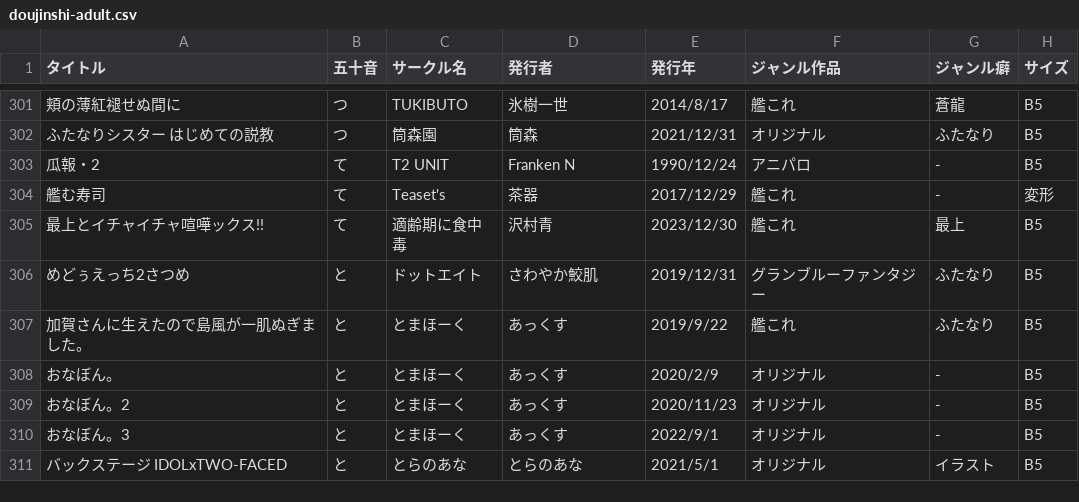
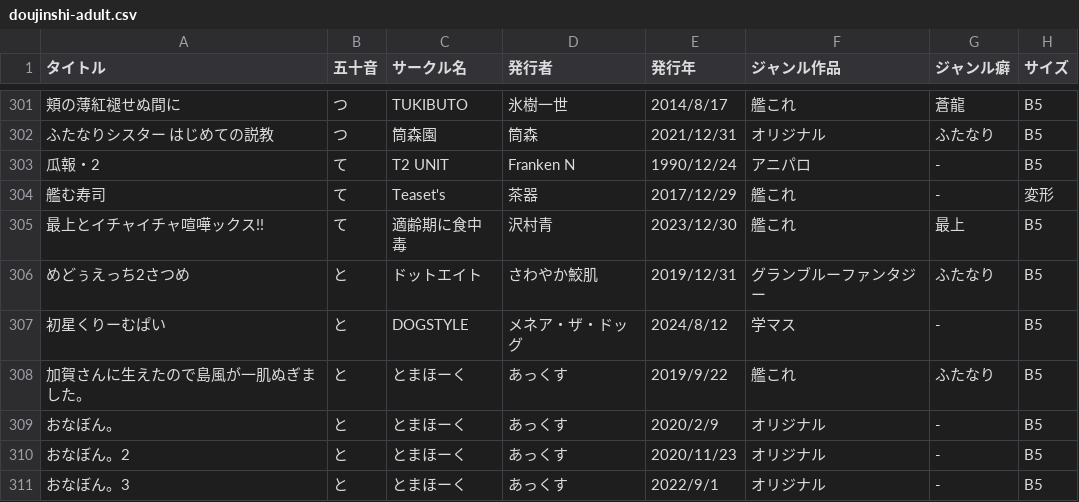
Before and after one commit to tutinoko364/collection-list, a CSV file: docs/table-file/doujinshi/doujinshi-adult.csv, drawn as a sheet; only a part is shown, gaps mark what is left out; the shorter side is filled out with more unchanged rows; the diff names each change by its address in the sheet, - before the commit and + after, or states it on an @@ line.

Commit message:
collection-list

```diff
--- a/docs/table-file/doujinshi/doujinshi-adult.csv
+++ b/docs/table-file/doujinshi/doujinshi-adult.csv
+row 307: 初星くりーむぱい | と | DOGSTYLE | メネア・ザ・ドッグ | 2024/8/12 | 学マス | - | B5
```
Also changed, not shown: site/table-file/doujinshi/doujinshi-adult.csv, 5 other files.
